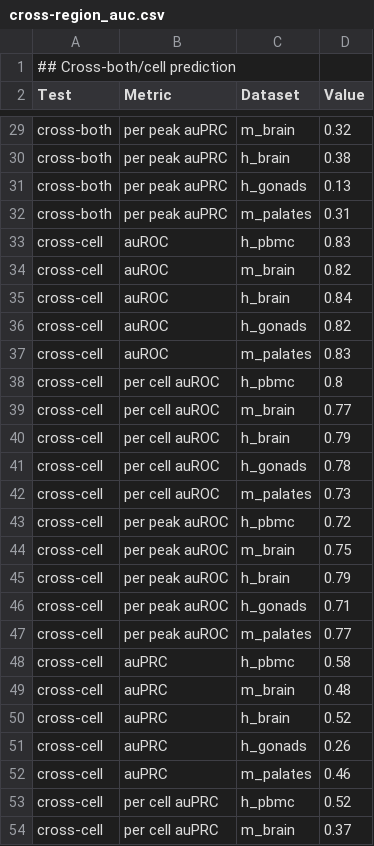
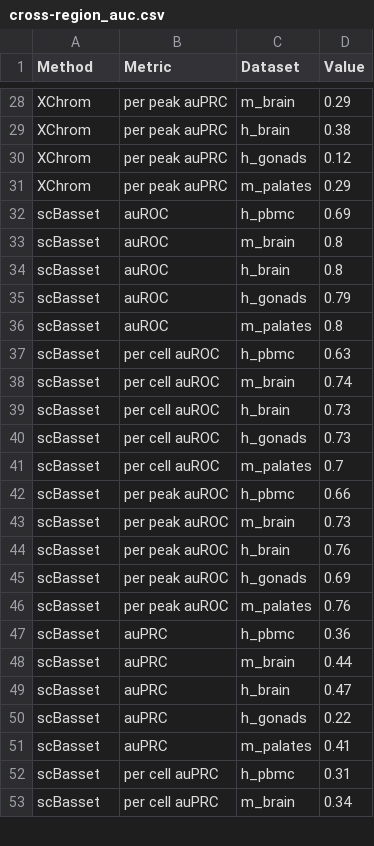
Before and after one commit to Miaoyuanyuan777/XChrom_analysis, a CSV file: box_plot/fig2/cross-region_auc.csv, drawn as a sheet; only a part is shown, gaps mark what is left out; removed rows and columns are numbered as before the commit, all else as after; the diff covers the shown part only; the diff names each change by its address in the sheet, - before the commit and + after, or states it on an @@ line.

```diff
--- a/box_plot/fig2/cross-region_auc.csv
+++ b/box_plot/fig2/cross-region_auc.csv
-row 1: ## Cross-both/cell prediction
-A1: Test
+A1: Method
-A28:A31 (Method): cross-both
+A28:A31 (Method): XChrom
-D28 (Value): 0.32
+D28 (Value): 0.29
-D30 (Value): 0.13
+D30 (Value): 0.12
-D31 (Value): 0.31
+D31 (Value): 0.29
-A32:A53 (Method): cross-cell
+A32:A53 (Method): scBasset
-D32 (Value): 0.83
+D32 (Value): 0.69
-D33 (Value): 0.82
+D33 (Value): 0.8
-D34 (Value): 0.84
+D34 (Value): 0.8
-D35 (Value): 0.82
+D35 (Value): 0.79
-D36 (Value): 0.83
+D36 (Value): 0.8
-D37 (Value): 0.8
+D37 (Value): 0.63
-D38 (Value): 0.77
+D38 (Value): 0.74
-D39 (Value): 0.79
+D39 (Value): 0.73
-D40 (Value): 0.78
+D40 (Value): 0.73
-D41 (Value): 0.73
+D41 (Value): 0.7
-D42 (Value): 0.72
+D42 (Value): 0.66
-D43 (Value): 0.75
+D43 (Value): 0.73
-D44 (Value): 0.79
+D44 (Value): 0.76
-D45 (Value): 0.71
+D45 (Value): 0.69
-D46 (Value): 0.77
+D46 (Value): 0.76
-D47 (Value): 0.58
+D47 (Value): 0.36
-D48 (Value): 0.48
+D48 (Value): 0.44
-D49 (Value): 0.52
+D49 (Value): 0.47
-D50 (Value): 0.26
+D50 (Value): 0.22
-D51 (Value): 0.46
+D51 (Value): 0.41
-D52 (Value): 0.52
+D52 (Value): 0.31
-D53 (Value): 0.37
+D53 (Value): 0.34
```
Also changed, not shown: 51 edited cells elsewhere in this file, box_plot/fig2/cross-both-cell-region_auc.csv, box_plot/fig4/inter_method_nsls.csv, 36 other files.
